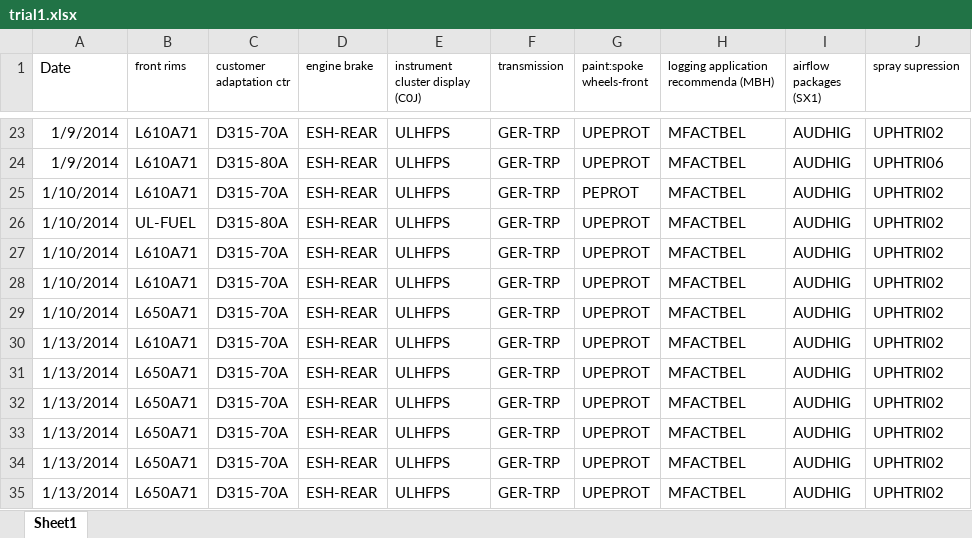
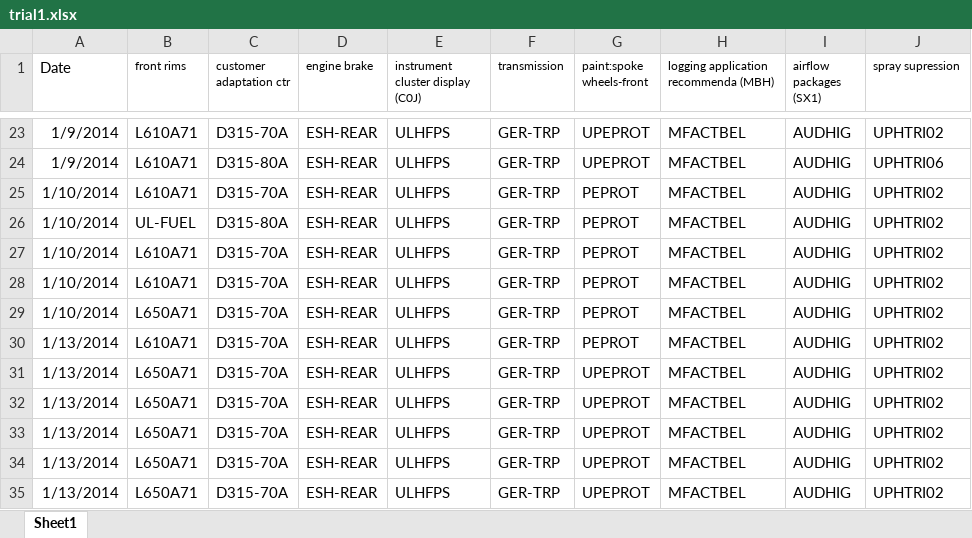
Before and after one commit to Yeshvvanth/Forecasting, an Excel workbook: trial1.xlsx, sheet Sheet1, drawn as a sheet; only a part is shown, gaps mark what is left out; values as stored, in another font and other column widths than the file's, no borders; the diff names each change by its address in the sheet, - before the commit and + after, or states it on an @@ line.

Commit message:
with change

```diff
--- a/trial1.xlsx (sheet Sheet1)
+++ b/trial1.xlsx (sheet Sheet1)
-G26:G30 (paint:spoke wheels-front): UPEPROT
+G26:G30 (paint:spoke wheels-front): PEPROT
```
